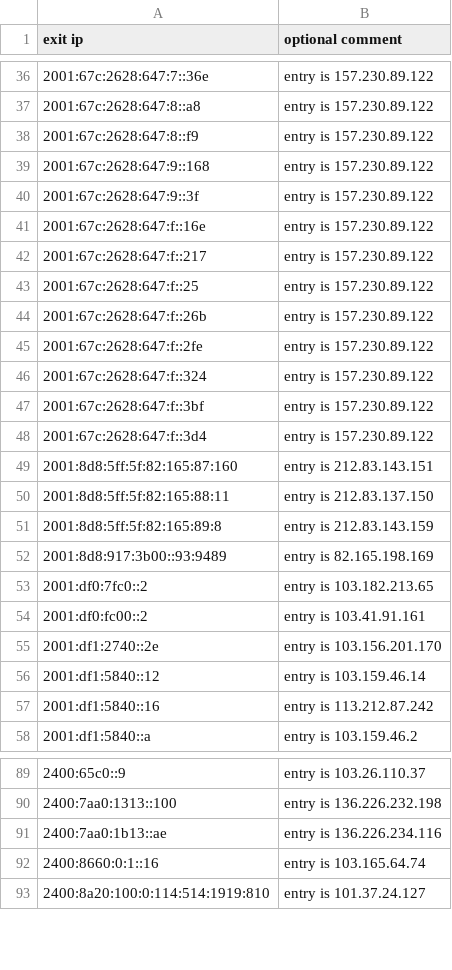
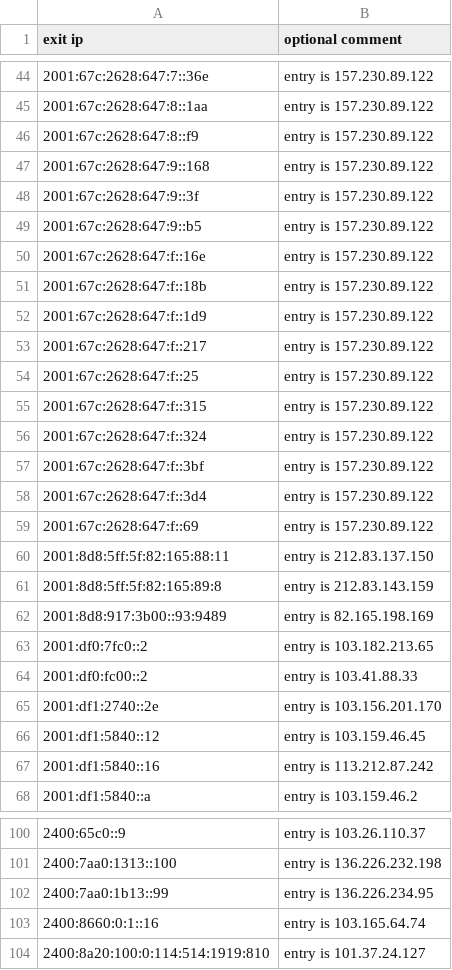
Before and after one commit to mannfredcom/daily-proxy-ips, a CSV file: bl-open-proxy-exits-ipv6.csv, drawn as a sheet; only a part is shown, gaps mark what is left out; the diff covers the shown part only.

```diff
--- a/bl-open-proxy-exits-ipv6.csv
+++ b/bl-open-proxy-exits-ipv6.csv
@@ -36,3 +44,3 @@ exit ip,optional comment
 2001:67c:2628:647:7::36e,entry is 157.230.89.122
-2001:67c:2628:647:8::a8,entry is 157.230.89.122
+2001:67c:2628:647:8::1aa,entry is 157.230.89.122
 2001:67c:2628:647:8::f9,entry is 157.230.89.122
@@ -40,7 +48,9 @@ exit ip,optional comment
 2001:67c:2628:647:9::3f,entry is 157.230.89.122
+2001:67c:2628:647:9::b5,entry is 157.230.89.122
 2001:67c:2628:647:f::16e,entry is 157.230.89.122
+2001:67c:2628:647:f::18b,entry is 157.230.89.122
+2001:67c:2628:647:f::1d9,entry is 157.230.89.122
 2001:67c:2628:647:f::217,entry is 157.230.89.122
 2001:67c:2628:647:f::25,entry is 157.230.89.122
-2001:67c:2628:647:f::26b,entry is 157.230.89.122
-2001:67c:2628:647:f::2fe,entry is 157.230.89.122
+2001:67c:2628:647:f::315,entry is 157.230.89.122
 2001:67c:2628:647:f::324,entry is 157.230.89.122
@@ -48,3 +58,3 @@ exit ip,optional comment
 2001:67c:2628:647:f::3d4,entry is 157.230.89.122
-2001:8d8:5ff:5f:82:165:87:160,entry is 212.83.143.151
+2001:67c:2628:647:f::69,entry is 157.230.89.122
 2001:8d8:5ff:5f:82:165:88:11,entry is 212.83.137.150
@@ -53,5 +63,5 @@ exit ip,optional comment
 2001:df0:7fc0::2,entry is 103.182.213.65
-2001:df0:fc00::2,entry is 103.41.91.161
+2001:df0:fc00::2,entry is 103.41.88.33
 2001:df1:2740::2e,entry is 103.156.201.170
-2001:df1:5840::12,entry is 103.159.46.14
+2001:df1:5840::12,entry is 103.159.46.45
 2001:df1:5840::16,entry is 113.212.87.242
@@ -90,3 +101,3 @@ exit ip,optional comment
 2400:7aa0:1313::100,entry is 136.226.232.198
-2400:7aa0:1b13::ae,entry is 136.226.234.116
+2400:7aa0:1b13::99,entry is 136.226.234.95
 2400:8660:0:1::16,entry is 103.165.64.74
```
Also changed, not shown: 25 added rows, 16 removed rows and 20 edited cells elsewhere in this file, bl-open-proxy-exits-ipv4.csv.
